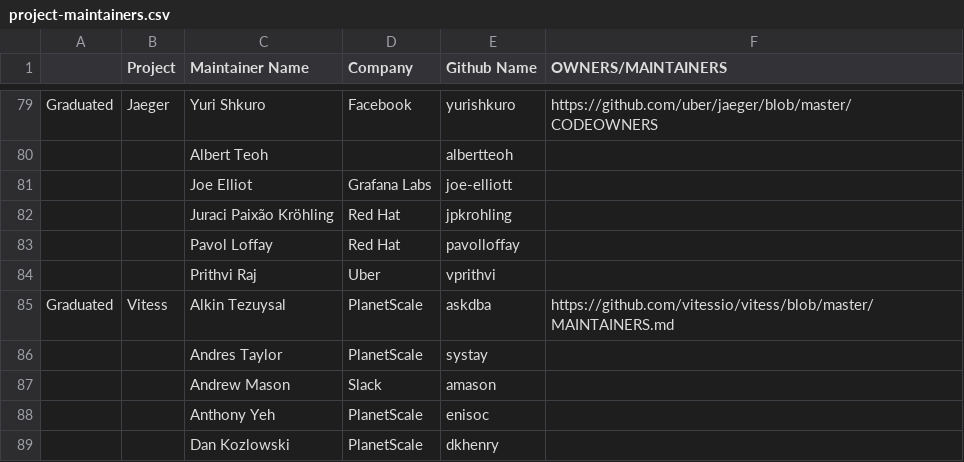
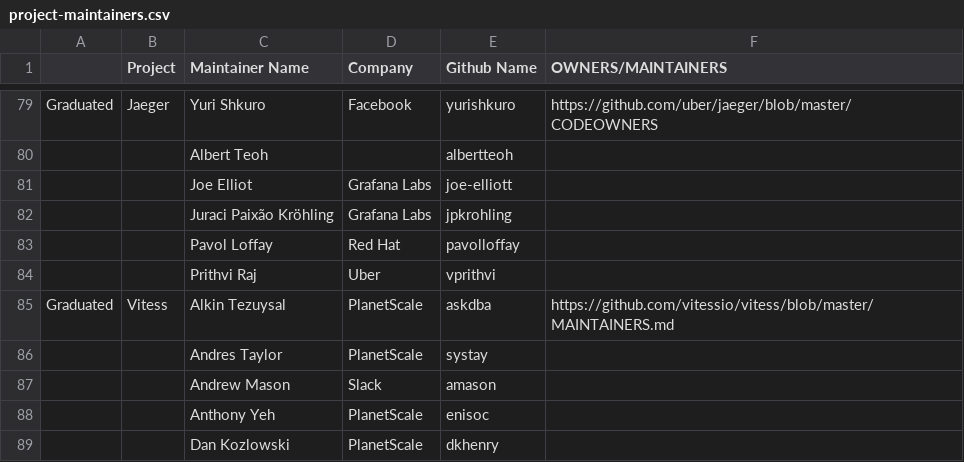
Before and after one commit to cncf/foundation, a CSV file: project-maintainers.csv, drawn as a sheet; only a part is shown, gaps mark what is left out.

Commit message:
Change jpkrohling's affiliation
Signed-off-by: Juraci Paixão Kröhling <juraci@kroehling.de>

```diff
--- a/project-maintainers.csv
+++ b/project-maintainers.csv
@@ -81,3 +81,3 @@ Graduated,Jaeger,Yuri Shkuro,Facebook,yurishkuro,https://github.com/uber/jaeger/
 ,,Joe Elliot,Grafana Labs,joe-elliott,
-,,Juraci Paixão Kröhling,Red Hat,jpkrohling,
+,,Juraci Paixão Kröhling,Grafana Labs,jpkrohling,
 ,,Pavol Loffay,Red Hat,pavolloffay,
```
